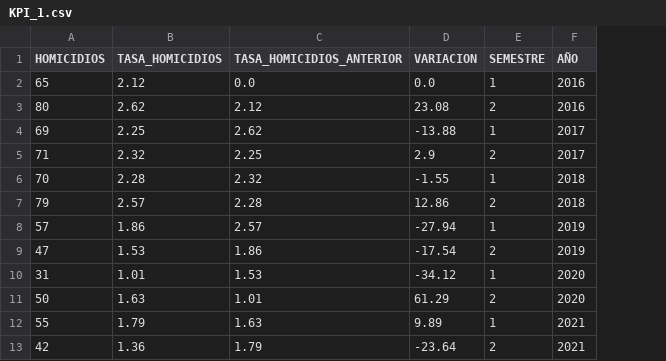
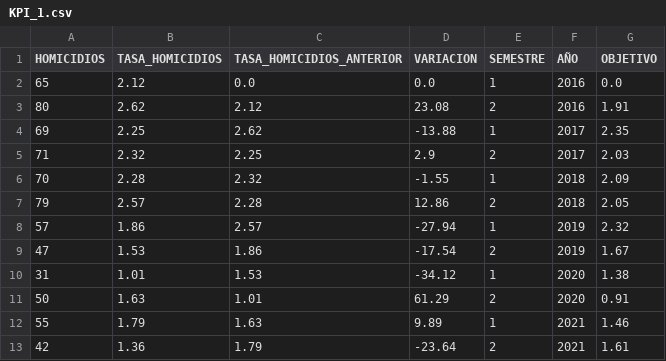
Before and after one commit to Mauro-coder555/analitycs-road-safety-system, a CSV file: datos procesados/KPI'S/KPI_1.csv, drawn as a sheet; the diff names each change by its address in the sheet, - before the commit and + after, or states it on an @@ line.

```diff
--- a/datos procesados/KPI'S/KPI_1.csv
+++ b/datos procesados/KPI'S/KPI_1.csv
+column G (OBJETIVO), rows 2-13: 0.0 | 1.91 | 2.35 | 2.03 | 2.09 | 2.05 | 2.32 | 1.67 | 1.38 | 0.91 | 1.46 | 1.61
```
Also changed, not shown: datos procesados/homicidios_clean.csv, 30 other files.
